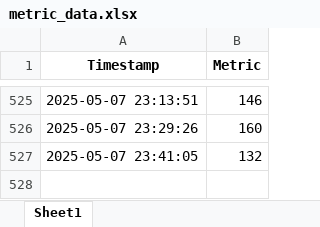
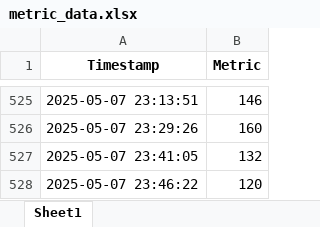
Before and after one commit to Kubrickian/paradise-scraper, an Excel workbook: metric_data.xlsx, sheet Sheet1, drawn as a sheet; only a part is shown, gaps mark what is left out; values as stored, in another font and other column widths than the file's, no borders; the diff names each change by its address in the sheet, - before the commit and + after, or states it on an @@ line.

```diff
--- a/metric_data.xlsx (sheet Sheet1)
+++ b/metric_data.xlsx (sheet Sheet1)
+row 528: 2025-05-07 23:46:22 | 120
```
Also changed, not shown: 2 other files.
